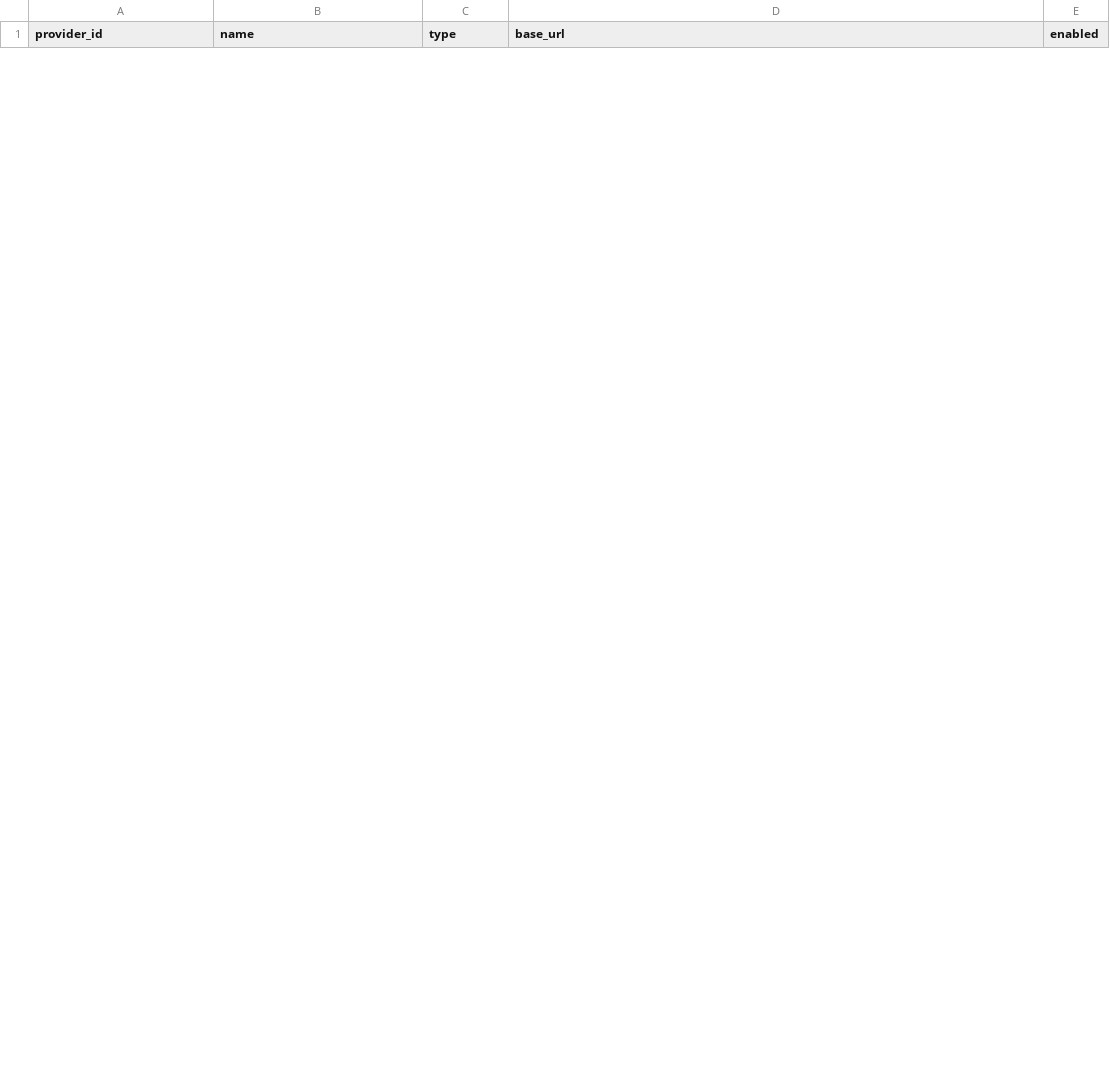
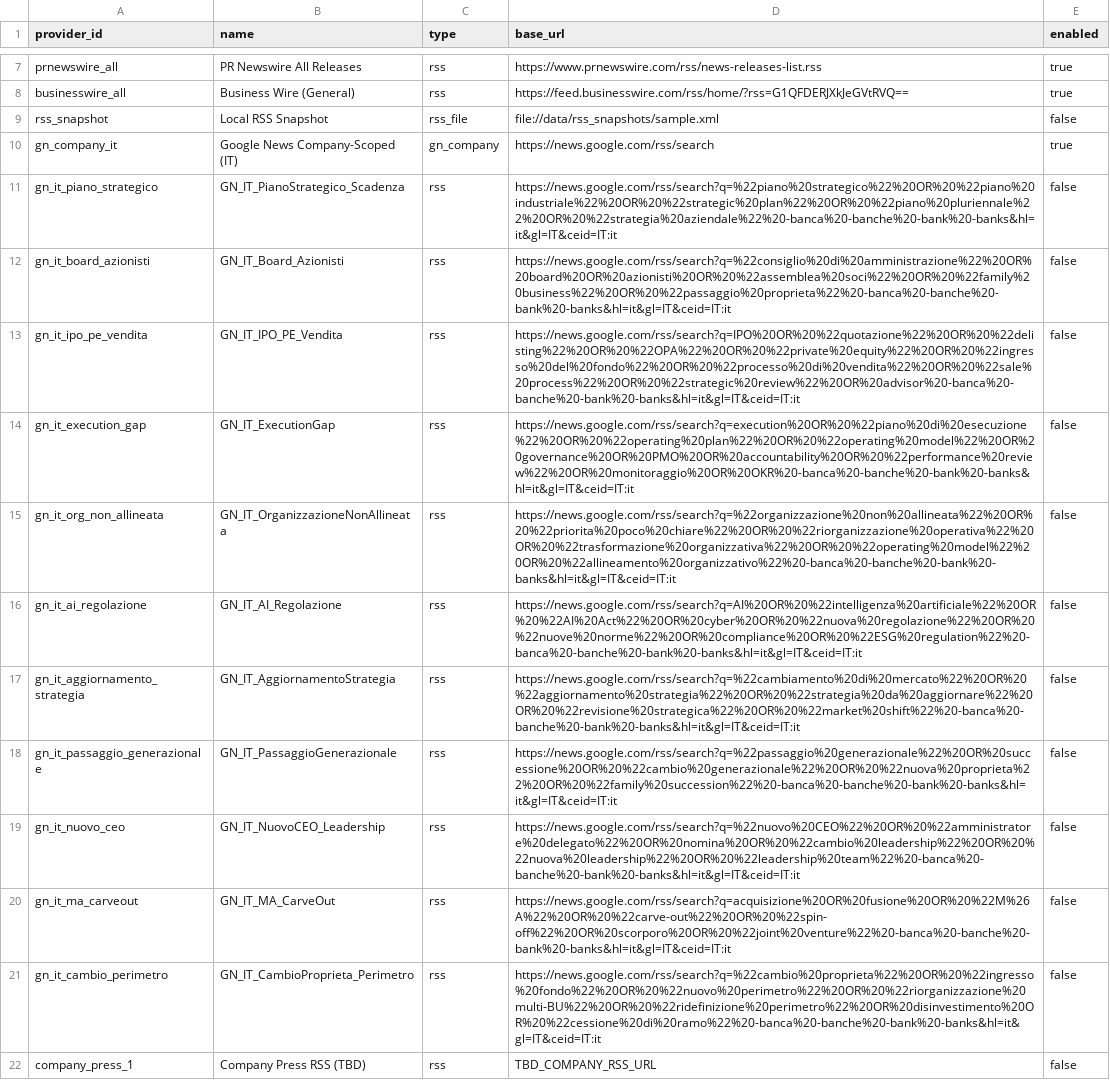
Before and after one commit to matteoscollo-3hsia/agentic-alert-system, a CSV file: data/providers.csv, drawn as a sheet; only a part is shown, gaps mark what is left out; the diff covers the shown part only.

```diff
--- a/data/providers.csv
+++ b/data/providers.csv
@@ -0,0 +7,16 @@
+prnewswire_all,PR Newswire All Releases,rss,https://www.prnewswire.com/rss/news-releases-list.rss,true
+businesswire_all,Business Wire (General),rss,https://feed.businesswire.com/rss/home/?rss=G1QFDERJXkJeGVtRVQ==,true
+rss_snapshot,Local RSS Snapshot,rss_file,file://data/rss_snapshots/sample.xml,false
+gn_company_it,Google News Company-Scoped (IT),gn_company,https://news.google.com/rss/search,true
+gn_it_piano_strategico,GN_IT_PianoStrategico_Scadenza,rss,https://news.google.com/rss/search?q=%22piano%20strategico%22%20OR%20%22piano%20industriale%22%20OR%20%22strategic%20plan%22%20OR%20%22piano%20pluriennale%22%20OR%20%22strategia%20aziendale%22%20-banca%20-banche%20-bank%20-banks&hl=it&gl=IT&ceid=IT:it,false
+gn_it_board_azionisti,GN_IT_Board_Azionisti,rss,https://news.google.com/rss/search?q=%22consiglio%20di%20amministrazione%22%20OR%20board%20OR%20azionisti%20OR%20%22assemblea%20soci%22%20OR%20%22family%20business%22%20OR%20%22passaggio%20proprieta%22%20-banca%20-banche%20-bank%20-banks&hl=it&gl=IT&ceid=IT:it,false
+gn_it_ipo_pe_vendita,GN_IT_IPO_PE_Vendita,rss,https://news.google.com/rss/search?q=IPO%20OR%20%22quotazione%22%20OR%20%22delisting%22%20OR%20%22OPA%22%20OR%20%22private%20equity%22%20OR%20%22ingresso%20del%20fondo%22%20OR%20%22processo%20di%20vendita%22%20OR%20%22sale%20process%22%20OR%20%22strategic%20review%22%20OR%20advisor%20-banca%20-banche%20-bank%20-banks&hl=it&gl=IT&ceid=IT:it,false
+gn_it_execution_gap,GN_IT_ExecutionGap,rss,https://news.google.com/rss/search?q=execution%20OR%20%22piano%20di%20esecuzione%22%20OR%20%22operating%20plan%22%20OR%20%22operating%20model%22%20OR%20governance%20OR%20PMO%20OR%20accountability%20OR%20%22performance%20review%22%20OR%20monitoraggio%20OR%20OKR%20-banca%20-banche%20-bank%20-banks&hl=it&gl=IT&ceid=IT:it,false
+gn_it_org_non_allineata,GN_IT_OrganizzazioneNonAllineata,rss,https://news.google.com/rss/search?q=%22organizzazione%20non%20allineata%22%20OR%20%22priorita%20poco%20chiare%22%20OR%20%22riorganizzazione%20operativa%22%20OR%20%22trasformazione%20organizzativa%22%20OR%20%22operating%20model%22%20OR%20%22allineamento%20organizzativo%22%20-banca%20-banche%20-bank%20-banks&hl=it&gl=IT&ceid=IT:it,false
+gn_it_ai_regolazione,GN_IT_AI_Regolazione,rss,https://news.google.com/rss/search?q=AI%20OR%20%22intelligenza%20artificiale%22%20OR%20%22AI%20Act%22%20OR%20cyber%20OR%20%22nuova%20regolazione%22%20OR%20%22nuove%20norme%22%20OR%20compliance%20OR%20%22ESG%20regulation%22%20-banca%20-banche%20-bank%20-banks&hl=it&gl=IT&ceid=IT:it,false
+gn_it_aggiornamento_strategia,GN_IT_AggiornamentoStrategia,rss,https://news.google.com/rss/search?q=%22cambiamento%20di%20mercato%22%20OR%20%22aggiornamento%20strategia%22%20OR%20%22strategia%20da%20aggiornare%22%20OR%20%22revisione%20strategica%22%20OR%20%22market%20shift%22%20-banca%20-banche%20-bank%20-banks&hl=it&gl=IT&ceid=IT:it,false
+gn_it_passaggio_generazionale,GN_IT_PassaggioGenerazionale,rss,https://news.google.com/rss/search?q=%22passaggio%20generazionale%22%20OR%20successione%20OR%20%22cambio%20generazionale%22%20OR%20%22nuova%20proprieta%22%20OR%20%22family%20succession%22%20-banca%20-banche%20-bank%20-banks&hl=it&gl=IT&ceid=IT:it,false
+gn_it_nuovo_ceo,GN_IT_NuovoCEO_Leadership,rss,https://news.google.com/rss/search?q=%22nuovo%20CEO%22%20OR%20%22amministratore%20delegato%22%20OR%20nomina%20OR%20%22cambio%20leadership%22%20OR%20%22nuova%20leadership%22%20OR%20%22leadership%20team%22%20-banca%20-banche%20-bank%20-banks&hl=it&gl=IT&ceid=IT:it,false
+gn_it_ma_carveout,GN_IT_MA_CarveOut,rss,https://news.google.com/rss/search?q=acquisizione%20OR%20fusione%20OR%20%22M%26A%22%20OR%20%22carve-out%22%20OR%20%22spin-off%22%20OR%20scorporo%20OR%20%22joint%20venture%22%20-banca%20-banche%20-bank%20-banks&hl=it&gl=IT&ceid=IT:it,false
+gn_it_cambio_perimetro,GN_IT_CambioProprieta_Perimetro,rss,https://news.google.com/rss/search?q=%22cambio%20proprieta%22%20OR%20%22ingresso%20fondo%22%20OR%20%22nuovo%20perimetro%22%20OR%20%22riorganizzazione%20multi-BU%22%20OR%20%22ridefinizione%20perimetro%22%20OR%20disinvestimento%20OR%20%22cessione%20di%20ramo%22%20-banca%20-banche%20-bank%20-banks&hl=it&gl=IT&ceid=IT:it,false
+company_press_1,Company Press RSS (TBD),rss,TBD_COMPANY_RSS_URL,false
```
Also changed, not shown: 5 added rows and 11 removed rows elsewhere in this file, 4 other files.
